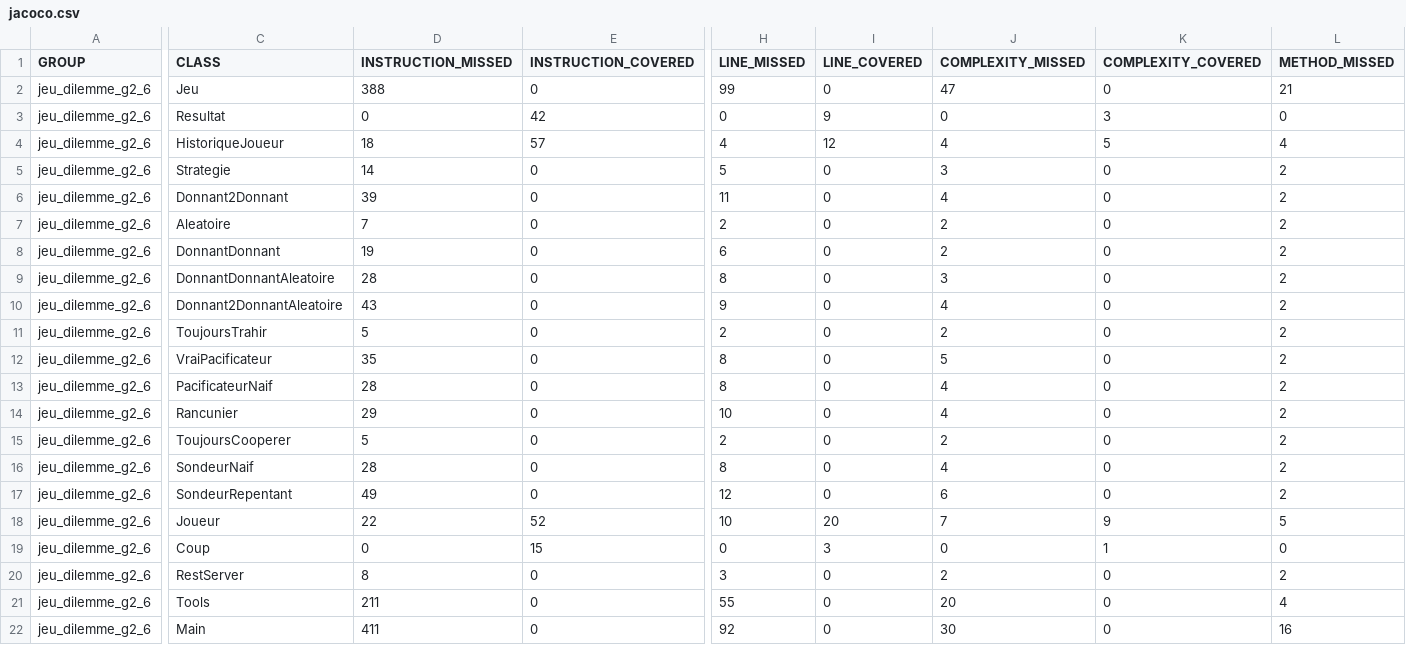
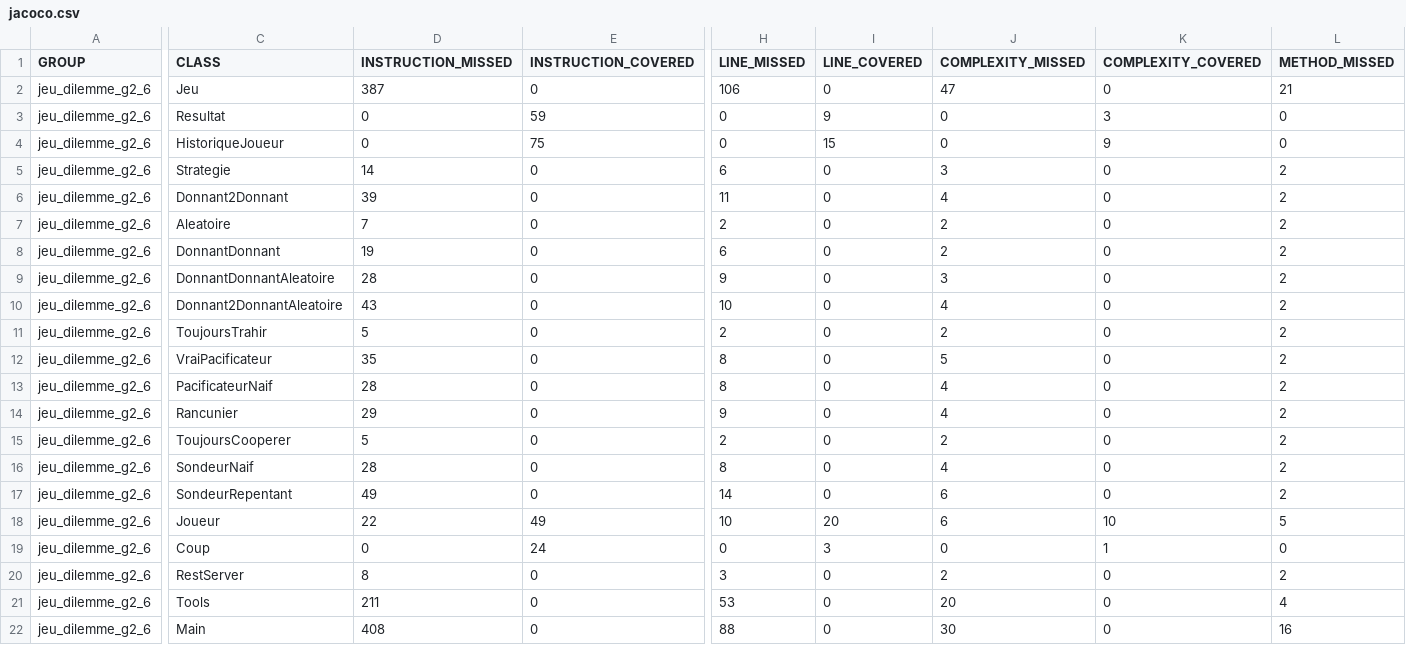
Before and after one commit to pierre-chevallier357/prisoners-dilemma-backend, a CSV file: target/site/jacoco/jacoco.csv, drawn as a sheet; only a part is shown, gaps mark what is left out; the diff covers the shown part only; the diff names each change by its address in the sheet, - before the commit and + after, or states it on an @@ line.

```diff
--- a/target/site/jacoco/jacoco.csv
+++ b/target/site/jacoco/jacoco.csv
-D2 (INSTRUCTION_MISSED): 388
+D2 (INSTRUCTION_MISSED): 387
-H2 (LINE_MISSED): 99
+H2 (LINE_MISSED): 106
-E3 (INSTRUCTION_COVERED): 42
+E3 (INSTRUCTION_COVERED): 59
-D4 (INSTRUCTION_MISSED): 18
+D4 (INSTRUCTION_MISSED): 0
-E4 (INSTRUCTION_COVERED): 57
+E4 (INSTRUCTION_COVERED): 75
-H4 (LINE_MISSED): 4
+H4 (LINE_MISSED): 0
-I4 (LINE_COVERED): 12
+I4 (LINE_COVERED): 15
-J4 (COMPLEXITY_MISSED): 4
+J4 (COMPLEXITY_MISSED): 0
-K4 (COMPLEXITY_COVERED): 5
+K4 (COMPLEXITY_COVERED): 9
-L4 (METHOD_MISSED): 4
+L4 (METHOD_MISSED): 0
-H5 (LINE_MISSED): 5
+H5 (LINE_MISSED): 6
-H9 (LINE_MISSED): 8
+H9 (LINE_MISSED): 9
-H10 (LINE_MISSED): 9
+H10 (LINE_MISSED): 10
-H14 (LINE_MISSED): 10
+H14 (LINE_MISSED): 9
-H17 (LINE_MISSED): 12
+H17 (LINE_MISSED): 14
-E18 (INSTRUCTION_COVERED): 52
+E18 (INSTRUCTION_COVERED): 49
-J18 (COMPLEXITY_MISSED): 7
+J18 (COMPLEXITY_MISSED): 6
-K18 (COMPLEXITY_COVERED): 9
+K18 (COMPLEXITY_COVERED): 10
-E19 (INSTRUCTION_COVERED): 15
+E19 (INSTRUCTION_COVERED): 24
-H21 (LINE_MISSED): 55
+H21 (LINE_MISSED): 53
-D22 (INSTRUCTION_MISSED): 411
+D22 (INSTRUCTION_MISSED): 408
-H22 (LINE_MISSED): 92
+H22 (LINE_MISSED): 88
```
Also changed, not shown: 3 edited cells elsewhere in this file, 49 other files.
